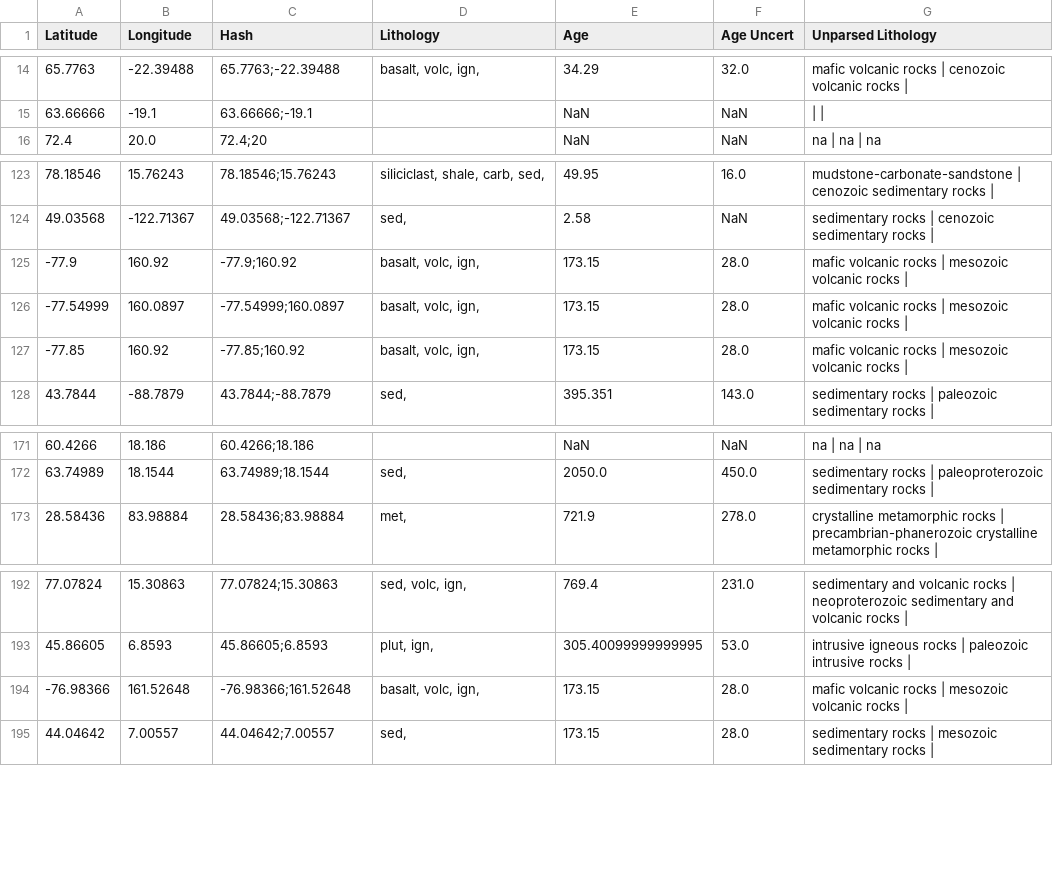
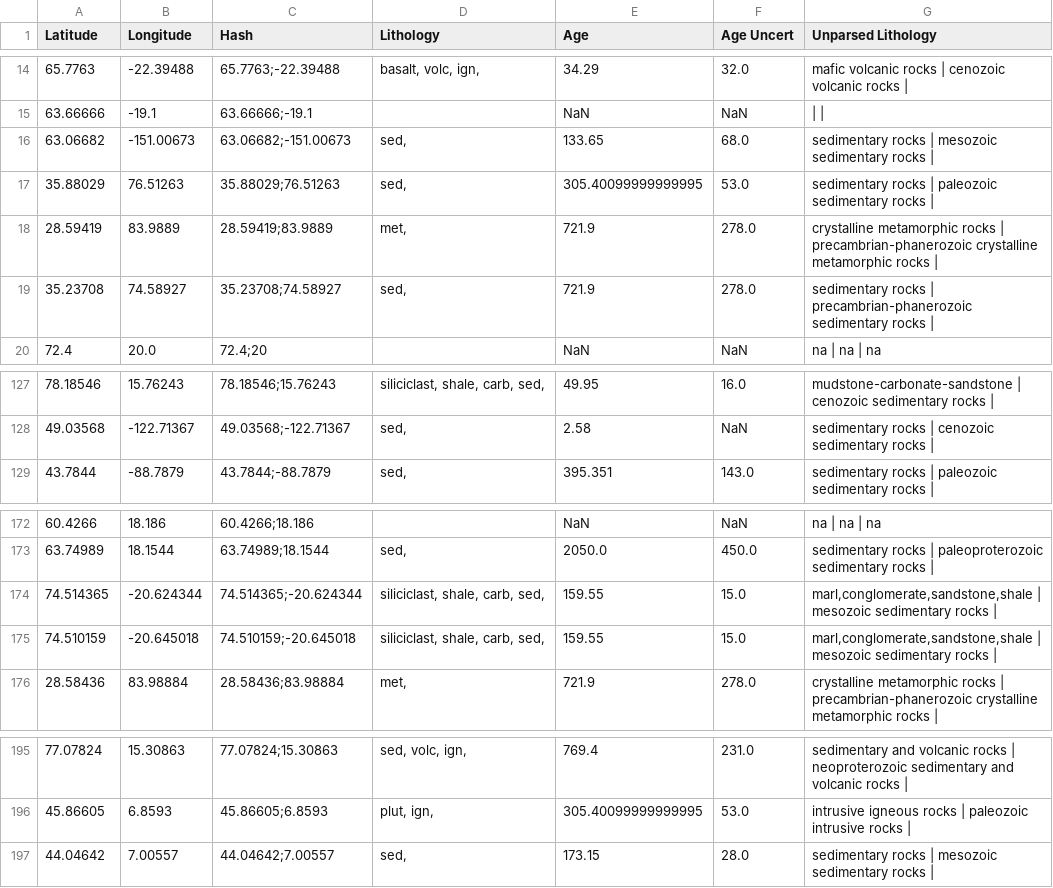
Before and after one commit to mansakrishna23/glacial_erosion_rates, a TSV file: data/lithology_parsed.tsv, drawn as a sheet; only a part is shown, gaps mark what is left out; removed rows and columns are numbered as before the commit, all else as after; the diff names each change by its address in the sheet, - before the commit and + after, or states it on an @@ line.

```diff
--- a/data/lithology_parsed.tsv
+++ b/data/lithology_parsed.tsv
+row 16: 63.06682 | -151.00673 | 63.06682;-151.00673 | sed, | 133.65 | 68.0 | sedimentary rocks | mesozoic sedimentary rocks
+row 17: 35.88029 | 76.51263 | 35.88029;76.51263 | sed, | 305.40099999999995 | 53.0 | sedimentary rocks | paleozoic sedimentary rocks
+row 18: 28.59419 | 83.9889 | 28.59419;83.9889 | met, | 721.9 | 278.0 | crystalline metamorphic rocks | precambrian-phanerozoic crystalline metamorphic rocks
+row 19: 35.23708 | 74.58927 | 35.23708;74.58927 | sed, | 721.9 | 278.0 | sedimentary rocks | precambrian-phanerozoic sedimentary rocks
-row 125: -77.9 | 160.92 | -77.9;160.92 | basalt, volc, ign, | 173.15 | 28.0 | mafic volcanic rocks | mesozoic volcanic rocks
-row 126: -77.54999 | 160.0897 | -77.54999;160.0897 | basalt, volc, ign, | 173.15 | 28.0 | mafic volcanic rocks | mesozoic volcanic rocks
-row 127: -77.85 | 160.92 | -77.85;160.92 | basalt, volc, ign, | 173.15 | 28.0 | mafic volcanic rocks | mesozoic volcanic rocks
+row 174: 74.514365 | -20.624344 | 74.514365;-20.624344 | siliciclast, shale, carb, sed, | 159.55 | 15.0 | marl,conglomerate,sandstone,shale | mesozoic sedimentary rocks
+row 175: 74.510159 | -20.645018 | 74.510159;-20.645018 | siliciclast, shale, carb, sed, | 159.55 | 15.0 | marl,conglomerate,sandstone,shale | mesozoic sedimentary rocks
-row 194: -76.98366 | 161.52648 | -76.98366;161.52648 | basalt, volc, ign, | 173.15 | 28.0 | mafic volcanic rocks | mesozoic volcanic rocks
```
Also changed, not shown: data/lithology_parsed_nonglacial.tsv, data/lithology_unparsed.tsv, 2 other files.
